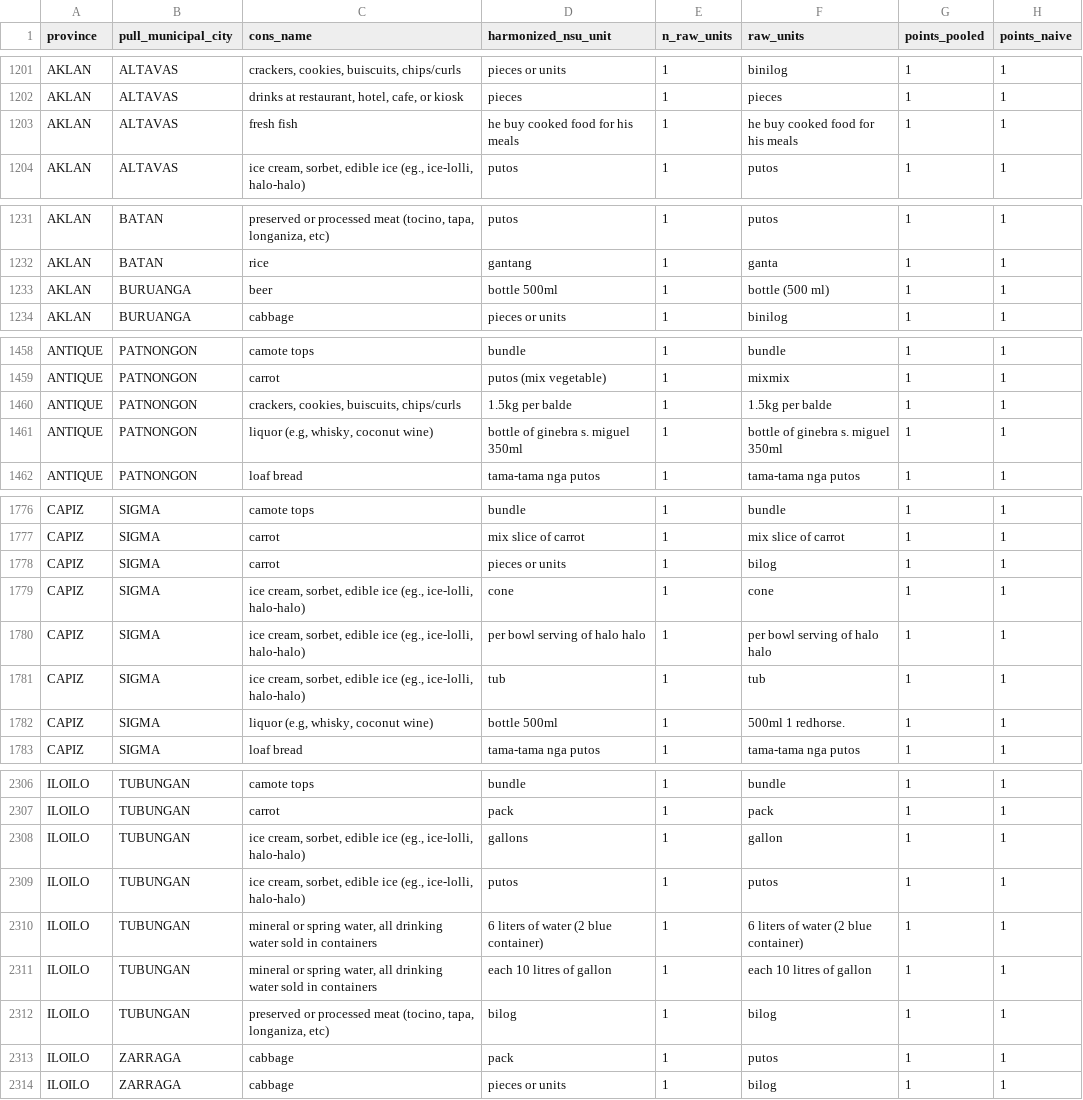
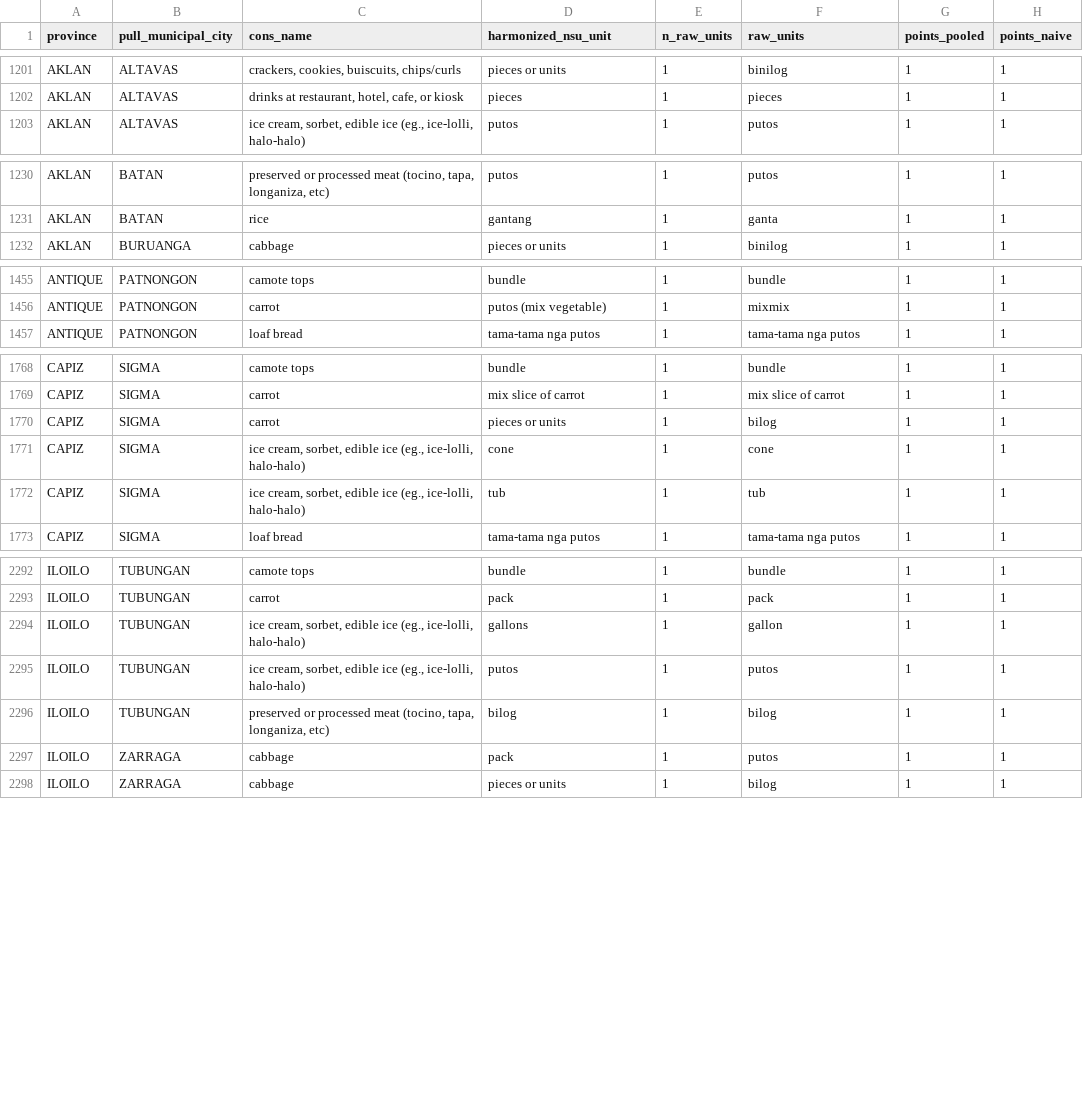
Before and after one commit to Shineyang03/nsu-market-survey-cleaning, a CSV file: outputs/tables/issue21_points_per_case.csv, drawn as a sheet; only a part is shown, gaps mark what is left out; the diff covers the shown part only; the diff names each change by its address in the sheet, - before the commit and + after, or states it on an @@ line.

```diff
--- a/outputs/tables/issue21_points_per_case.csv
+++ b/outputs/tables/issue21_points_per_case.csv
-row 1203: AKLAN | ALTAVAS | fresh fish | he buy cooked food for his meals | 1 | he buy cooked food for his meals | 1 | 1
-row 1233: AKLAN | BURUANGA | beer | bottle 500ml | 1 | bottle (500 ml) | 1 | 1
-row 1460: ANTIQUE | PATNONGON | crackers, cookies, buiscuits, chips/curls | 1.5kg per balde | 1 | 1.5kg per balde | 1 | 1
-row 1461: ANTIQUE | PATNONGON | liquor (e.g, whisky, coconut wine) | bottle of ginebra s. miguel 350ml | 1 | bottle of ginebra s. miguel 350ml | 1 | 1
-row 1780: CAPIZ | SIGMA | ice cream, sorbet, edible ice (eg., ice-lolli, halo-halo) | per bowl serving of halo halo | 1 | per bowl serving of halo halo | 1 | 1
-row 1782: CAPIZ | SIGMA | liquor (e.g, whisky, coconut wine) | bottle 500ml | 1 | 500ml 1 redhorse. | 1 | 1
-row 2310: ILOILO | TUBUNGAN | mineral or spring water, all drinking water sold in containers | 6 liters of water (2 blue container) | 1 | 6 liters of water (2 blue container) | 1 | 1
-row 2311: ILOILO | TUBUNGAN | mineral or spring water, all drinking water sold in containers | each 10 litres of gallon | 1 | each 10 litres of gallon | 1 | 1
```
Also changed, not shown: 9 removed rows elsewhere in this file, outputs/tables/price_only_no_weight_anywhere.csv, outputs/tables/verify_documented_claims.csv, 2 other files.
